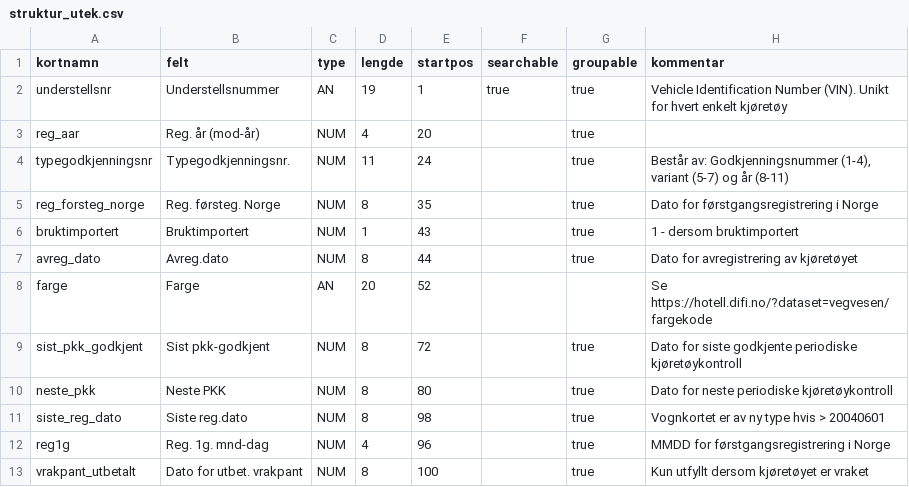
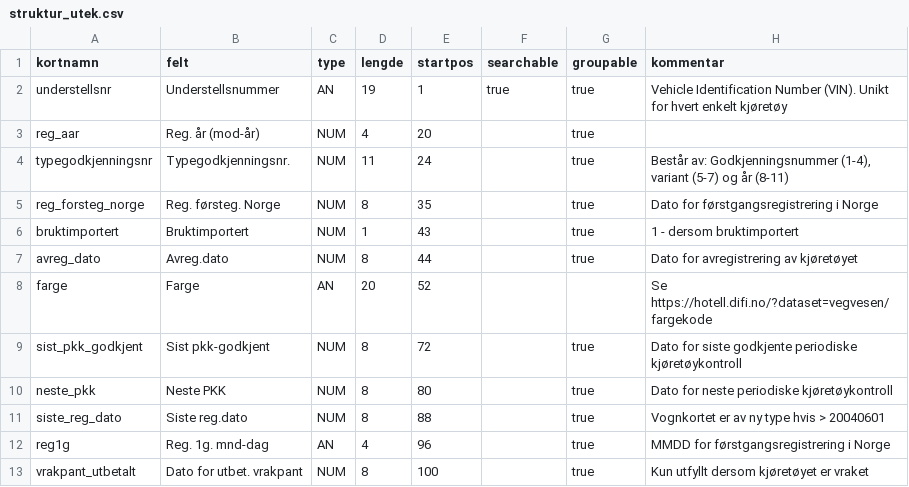
Before and after one commit to livarb/vehicledata, a CSV file: struktur_utek.csv, drawn as a sheet.

Commit message:
Fixed structure-error on utek. Added more validation.

```diff
--- a/struktur_utek.csv
+++ b/struktur_utek.csv
@@ -10,4 +10,4 @@ sist_pkk_godkjent;Sist pkk-godkjent;NUM;8;72;;true;Dato for siste godkjente peri
 neste_pkk;Neste PKK;NUM;8;80;;true;Dato for neste periodiske kjøretøykontroll
-siste_reg_dato;Siste reg.dato;NUM;8;98;;true;Vognkortet er av ny type hvis > 20040601
-reg1g;Reg. 1g. mnd-dag;NUM;4;96;;true;MMDD for førstgangsregistrering i Norge
+siste_reg_dato;Siste reg.dato;NUM;8;88;;true;Vognkortet er av ny type hvis > 20040601
+reg1g;Reg. 1g. mnd-dag;AN;4;96;;true;MMDD for førstgangsregistrering i Norge
 vrakpant_utbetalt;Dato for utbet. vrakpant;NUM;8;100;;true;Kun utfyllt dersom kjøretøyet er vraket
```
Also changed, not shown: 1 other file.
